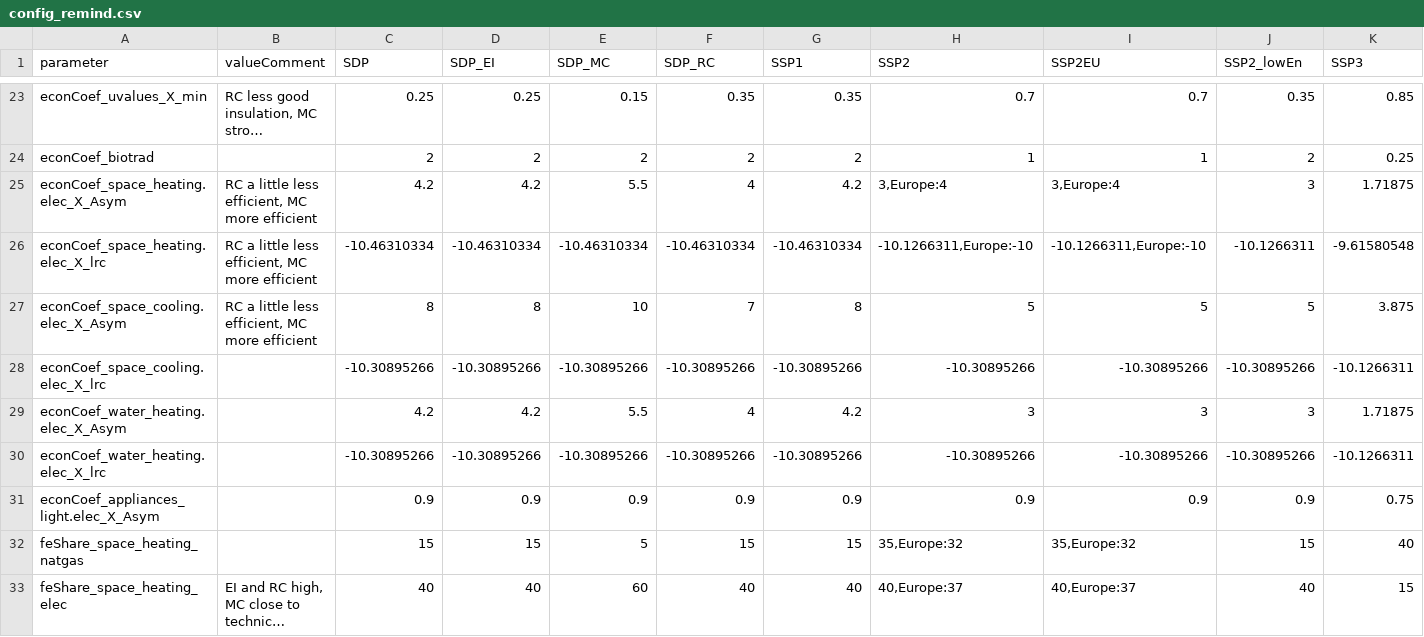
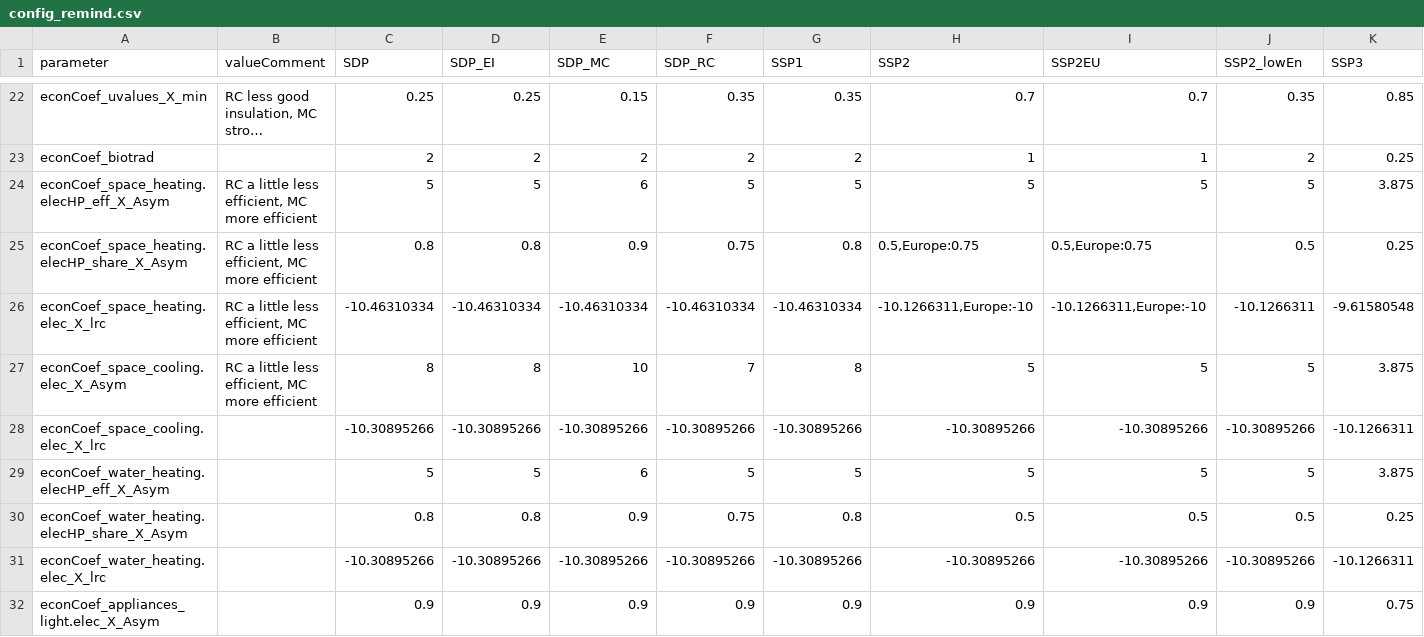
Before and after one commit to pik-piam/edgebuildings, a CSV file: inst/config/config_remind.csv, drawn as a sheet; only a part is shown, gaps mark what is left out; the shorter side is filled out with more unchanged rows; long unchanged cells end in …; removed rows and columns are numbered as before the commit, all else as after; rows hold the shown columns only; the diff covers the shown part only; the diff names each change by its address in the sheet, - before the commit and + after, or states it on an @@ line.

```diff
--- a/inst/config/config_remind.csv
+++ b/inst/config/config_remind.csv
-row 25: econCoef_space_heating.elec_X_Asym | RC a little less efficient, MC more efficient | 4.2 | 4.2 | 5.5 | 4 | 4.2 | 3,Europe:4 | 3,Europe:4 | 3 | 1.71875
+row 24: econCoef_space_heating.elecHP_eff_X_Asym | RC a little less efficient, MC more efficient | 5 | 5 | 6 | 5 | 5 | 5 | 5 | 5 | 3.875
+row 25: econCoef_space_heating.elecHP_share_X_Asym | RC a little less efficient, MC more efficient | 0.8 | 0.8 | 0.9 | 0.75 | 0.8 | 0.5,Europe:0.75 | 0.5,Europe:0.75 | 0.5 | 0.25
-row 29: econCoef_water_heating.elec_X_Asym |  | 4.2 | 4.2 | 5.5 | 4 | 4.2 | 3 | 3 | 3 | 1.71875
+row 29: econCoef_water_heating.elecHP_eff_X_Asym |  | 5 | 5 | 6 | 5 | 5 | 5 | 5 | 5 | 3.875
+row 30: econCoef_water_heating.elecHP_share_X_Asym |  | 0.8 | 0.8 | 0.9 | 0.75 | 0.8 | 0.5 | 0.5 | 0.5 | 0.25
```
Also changed, not shown: 1 added row, 2 removed rows and 33 edited cells elsewhere in this file, inst/config/configEDGEscens.csv, inst/config/default.csv, 26 other files.
